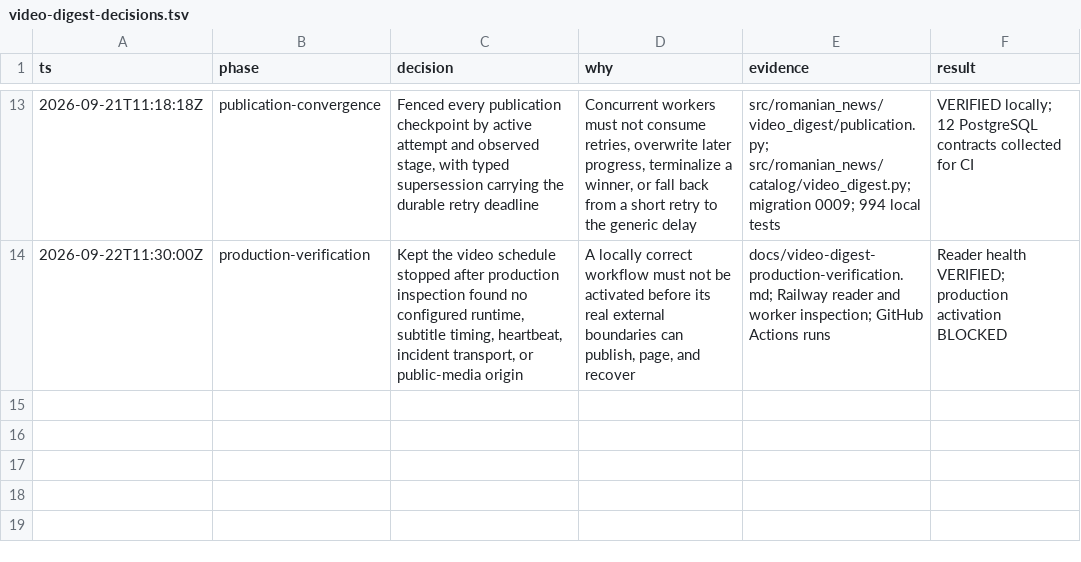
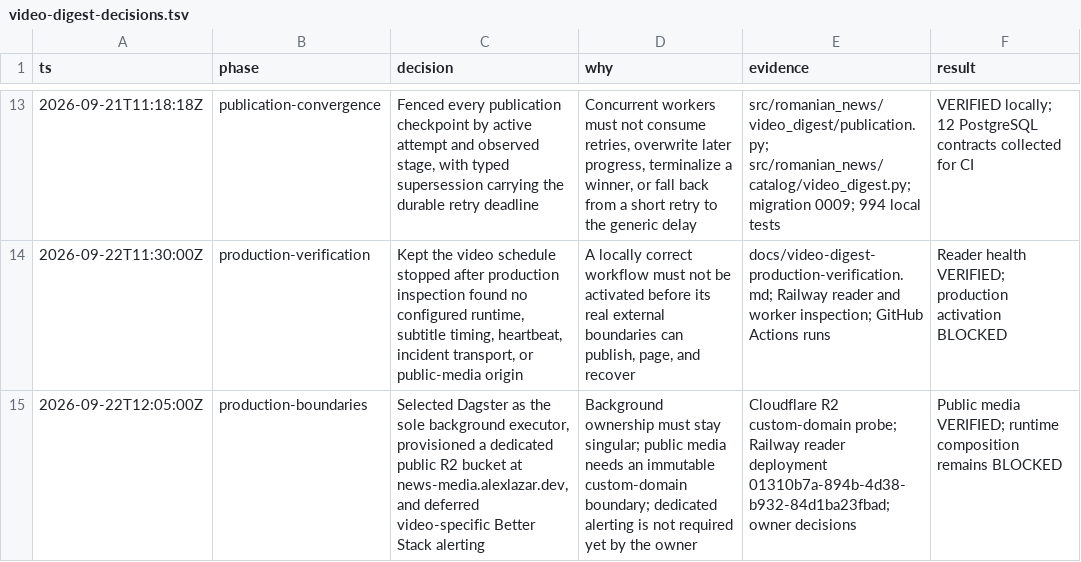
Before and after one commit to mauricedesaxe/news-aggregator, a TSV file: video-digest-decisions.tsv, drawn as a sheet; only a part is shown, gaps mark what is left out; the diff names each change by its address in the sheet, - before the commit and + after, or states it on an @@ line.

```diff
--- a/video-digest-decisions.tsv
+++ b/video-digest-decisions.tsv
+row 15: 2026-09-22T12:05:00Z | production-boundaries | Selected Dagster as the sole background executor, provisioned a dedicated public R2 bucket at news-media.alexlazar.dev, and deferred video-specific Better Stack alerting | Background ownership must stay singular; public media needs an immutable custom-domain boundary; dedicated alerting is not required yet by the owner | Cloudflare R2 custom-domain probe; Railway reader deployment 01310b7a-894b-4d38-b932-84d1ba23fbad; owner decisions | Public media VERIFIED; runtime composition remains BLOCKED
```
Also changed, not shown: 1 other file.
